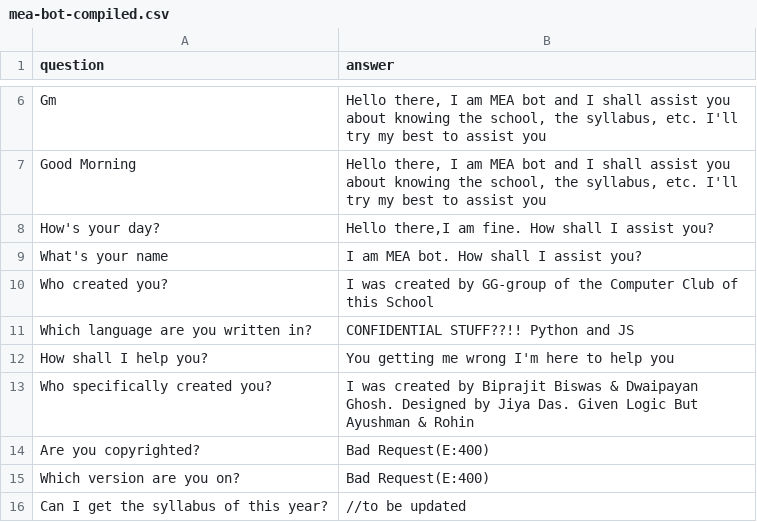
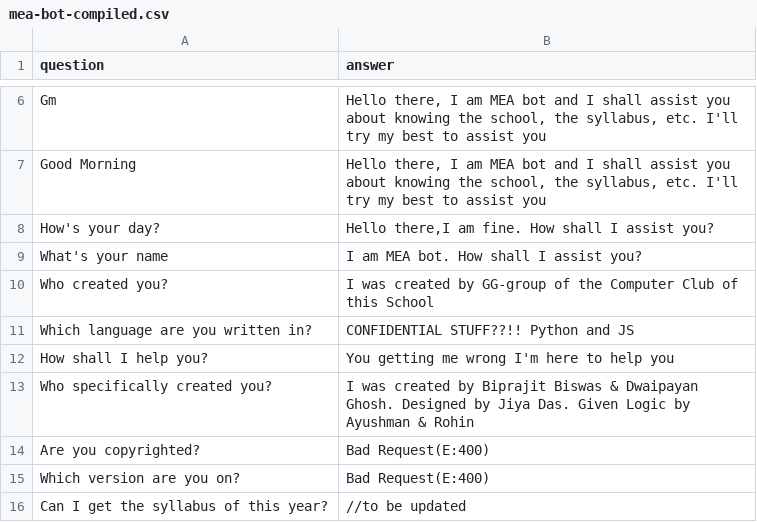
Before and after one commit to NuclearGG/meabot, a CSV file: mea-bot-compiled.csv, drawn as a sheet; only a part is shown, gaps mark what is left out; the diff names each change by its address in the sheet, - before the commit and + after, or states it on an @@ line.

Commit message:
Update mea-bot-compiled.csv

```diff
--- a/mea-bot-compiled.csv
+++ b/mea-bot-compiled.csv
-B13 (answer): …Given Logic But Ayushman &…
+B13 (answer): …Given Logic by Ayushman &…
```
